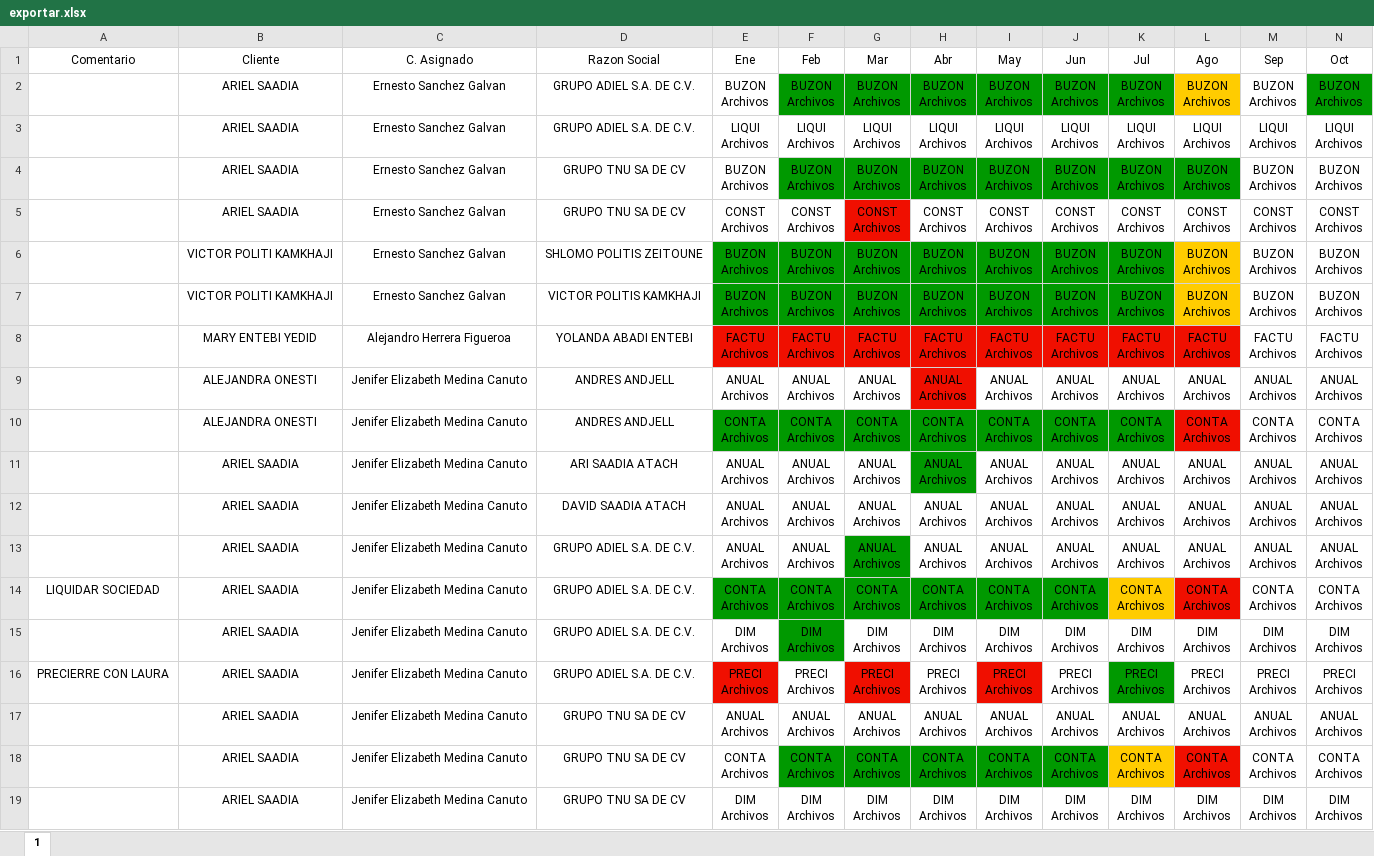
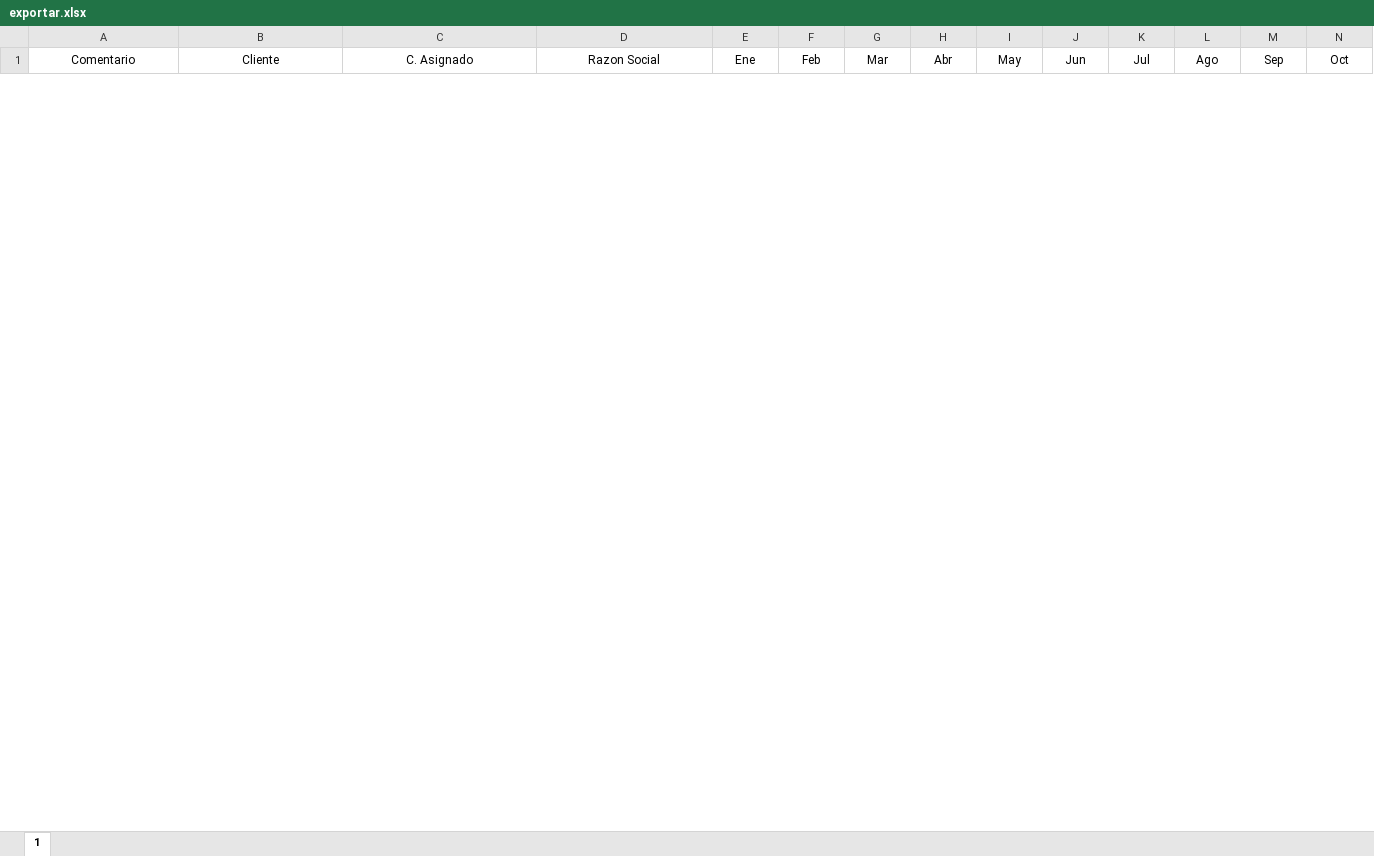
Before and after one commit to mwleinad/huerin, an Excel workbook: exportar.xlsx, sheet 1, drawn as a sheet; only a part is shown; values as stored, in another font and other column widths than the file's, no borders; removed rows and columns are numbered as before the commit, all else as after; rows hold the shown columns only; ↵ is a line break in a cell; the diff covers the shown part only; the diff names each change by its address in the sheet, - before the commit and + after, or states it on an @@ line.

```diff
--- a/exportar.xlsx (sheet 1)
+++ b/exportar.xlsx (sheet 1)
-row 2:  | ARIEL SAADIA | Ernesto Sanchez Galvan | GRUPO ADIEL S.A. DE C.V. | BUZON ↵ Archivos | BUZON ↵ Archivos | BUZON ↵ Archivos | BUZON ↵ Archivos | BUZON ↵ Archivos | BUZON ↵ Archivos | BUZON ↵ Archivos | BUZON ↵ Archivos | BUZON ↵ Archivos | BUZON ↵ Archivos
-row 3:  | ARIEL SAADIA | Ernesto Sanchez Galvan | GRUPO ADIEL S.A. DE C.V. | LIQUI ↵ Archivos | LIQUI ↵ Archivos | LIQUI ↵ Archivos | LIQUI ↵ Archivos | LIQUI ↵ Archivos | LIQUI ↵ Archivos | LIQUI ↵ Archivos | LIQUI ↵ Archivos | LIQUI ↵ Archivos | LIQUI ↵ Archivos
-row 4:  | ARIEL SAADIA | Ernesto Sanchez Galvan | GRUPO TNU SA DE CV | BUZON ↵ Archivos | BUZON ↵ Archivos | BUZON ↵ Archivos | BUZON ↵ Archivos | BUZON ↵ Archivos | BUZON ↵ Archivos | BUZON ↵ Archivos | BUZON ↵ Archivos | BUZON ↵ Archivos | BUZON ↵ Archivos
-row 5:  | ARIEL SAADIA | Ernesto Sanchez Galvan | GRUPO TNU SA DE CV | CONST ↵ Archivos | CONST ↵ Archivos | CONST ↵ Archivos | CONST ↵ Archivos | CONST ↵ Archivos | CONST ↵ Archivos | CONST ↵ Archivos | CONST ↵ Archivos | CONST ↵ Archivos | CONST ↵ Archivos
-row 6:  | VICTOR POLITI KAMKHAJI | Ernesto Sanchez Galvan | SHLOMO POLITIS ZEITOUNE | BUZON ↵ Archivos | BUZON ↵ Archivos | BUZON ↵ Archivos | BUZON ↵ Archivos | BUZON ↵ Archivos | BUZON ↵ Archivos | BUZON ↵ Archivos | BUZON ↵ Archivos | BUZON ↵ Archivos | BUZON ↵ Archivos
-row 7:  | VICTOR POLITI KAMKHAJI | Ernesto Sanchez Galvan | VICTOR POLITIS KAMKHAJI | BUZON ↵ Archivos | BUZON ↵ Archivos | BUZON ↵ Archivos | BUZON ↵ Archivos | BUZON ↵ Archivos | BUZON ↵ Archivos | BUZON ↵ Archivos | BUZON ↵ Archivos | BUZON ↵ Archivos | BUZON ↵ Archivos
-row 8:  | MARY ENTEBI YEDID | Alejandro Herrera Figueroa | YOLANDA ABADI ENTEBI | FACTU ↵ Archivos | FACTU ↵ Archivos | FACTU ↵ Archivos | FACTU ↵ Archivos | FACTU ↵ Archivos | FACTU ↵ Archivos | FACTU ↵ Archivos | FACTU ↵ Archivos | FACTU ↵ Archivos | FACTU ↵ Archivos
-row 9:  | ALEJANDRA ONESTI | Jenifer Elizabeth Medina Canuto | ANDRES ANDJELL | ANUAL ↵ Archivos | ANUAL ↵ Archivos | ANUAL ↵ Archivos | ANUAL ↵ Archivos | ANUAL ↵ Archivos | ANUAL ↵ Archivos | ANUAL ↵ Archivos | ANUAL ↵ Archivos | ANUAL ↵ Archivos | ANUAL ↵ Archivos
-row 10:  | ALEJANDRA ONESTI | Jenifer Elizabeth Medina Canuto | ANDRES ANDJELL | CONTA ↵ Archivos | CONTA ↵ Archivos | CONTA ↵ Archivos | CONTA ↵ Archivos | CONTA ↵ Archivos | CONTA ↵ Archivos | CONTA ↵ Archivos | CONTA ↵ Archivos | CONTA ↵ Archivos | CONTA ↵ Archivos
-row 11:  | ARIEL SAADIA | Jenifer Elizabeth Medina Canuto | ARI SAADIA ATACH | ANUAL ↵ Archivos | ANUAL ↵ Archivos | ANUAL ↵ Archivos | ANUAL ↵ Archivos | ANUAL ↵ Archivos | ANUAL ↵ Archivos | ANUAL ↵ Archivos | ANUAL ↵ Archivos | ANUAL ↵ Archivos | ANUAL ↵ Archivos
-row 12:  | ARIEL SAADIA | Jenifer Elizabeth Medina Canuto | DAVID SAADIA ATACH | ANUAL ↵ Archivos | ANUAL ↵ Archivos | ANUAL ↵ Archivos | ANUAL ↵ Archivos | ANUAL ↵ Archivos | ANUAL ↵ Archivos | ANUAL ↵ Archivos | ANUAL ↵ Archivos | ANUAL ↵ Archivos | ANUAL ↵ Archivos
-row 13:  | ARIEL SAADIA | Jenifer Elizabeth Medina Canuto | GRUPO ADIEL S.A. DE C.V. | ANUAL ↵ Archivos | ANUAL ↵ Archivos | ANUAL ↵ Archivos | ANUAL ↵ Archivos | ANUAL ↵ Archivos | ANUAL ↵ Archivos | ANUAL ↵ Archivos | ANUAL ↵ Archivos | ANUAL ↵ Archivos | ANUAL ↵ Archivos
-row 14: LIQUIDAR SOCIEDAD | ARIEL SAADIA | Jenifer Elizabeth Medina Canuto | GRUPO ADIEL S.A. DE C.V. | CONTA ↵ Archivos | CONTA ↵ Archivos | CONTA ↵ Archivos | CONTA ↵ Archivos | CONTA ↵ Archivos | CONTA ↵ Archivos | CONTA ↵ Archivos | CONTA ↵ Archivos | CONTA ↵ Archivos | CONTA ↵ Archivos
-row 15:  | ARIEL SAADIA | Jenifer Elizabeth Medina Canuto | GRUPO ADIEL S.A. DE C.V. | DIM ↵ Archivos | DIM ↵ Archivos | DIM ↵ Archivos | DIM ↵ Archivos | DIM ↵ Archivos | DIM ↵ Archivos | DIM ↵ Archivos | DIM ↵ Archivos | DIM ↵ Archivos | DIM ↵ Archivos
-row 16: PRECIERRE CON LAURA | ARIEL SAADIA | Jenifer Elizabeth Medina Canuto | GRUPO ADIEL S.A. DE C.V. | PRECI ↵ Archivos | PRECI ↵ Archivos | PRECI ↵ Archivos | PRECI ↵ Archivos | PRECI ↵ Archivos | PRECI ↵ Archivos | PRECI ↵ Archivos | PRECI ↵ Archivos | PRECI ↵ Archivos | PRECI ↵ Archivos
-row 17:  | ARIEL SAADIA | Jenifer Elizabeth Medina Canuto | GRUPO TNU SA DE CV | ANUAL ↵ Archivos | ANUAL ↵ Archivos | ANUAL ↵ Archivos | ANUAL ↵ Archivos | ANUAL ↵ Archivos | ANUAL ↵ Archivos | ANUAL ↵ Archivos | ANUAL ↵ Archivos | ANUAL ↵ Archivos | ANUAL ↵ Archivos
-row 18:  | ARIEL SAADIA | Jenifer Elizabeth Medina Canuto | GRUPO TNU SA DE CV | CONTA ↵ Archivos | CONTA ↵ Archivos | CONTA ↵ Archivos | CONTA ↵ Archivos | CONTA ↵ Archivos | CONTA ↵ Archivos | CONTA ↵ Archivos | CONTA ↵ Archivos | CONTA ↵ Archivos | CONTA ↵ Archivos
-row 19:  | ARIEL SAADIA | Jenifer Elizabeth Medina Canuto | GRUPO TNU SA DE CV | DIM ↵ Archivos | DIM ↵ Archivos | DIM ↵ Archivos | DIM ↵ Archivos | DIM ↵ Archivos | DIM ↵ Archivos | DIM ↵ Archivos | DIM ↵ Archivos | DIM ↵ Archivos | DIM ↵ Archivos
```
Also changed, not shown: 1 added row and 64 removed rows elsewhere in this sheet, 15 other files.
